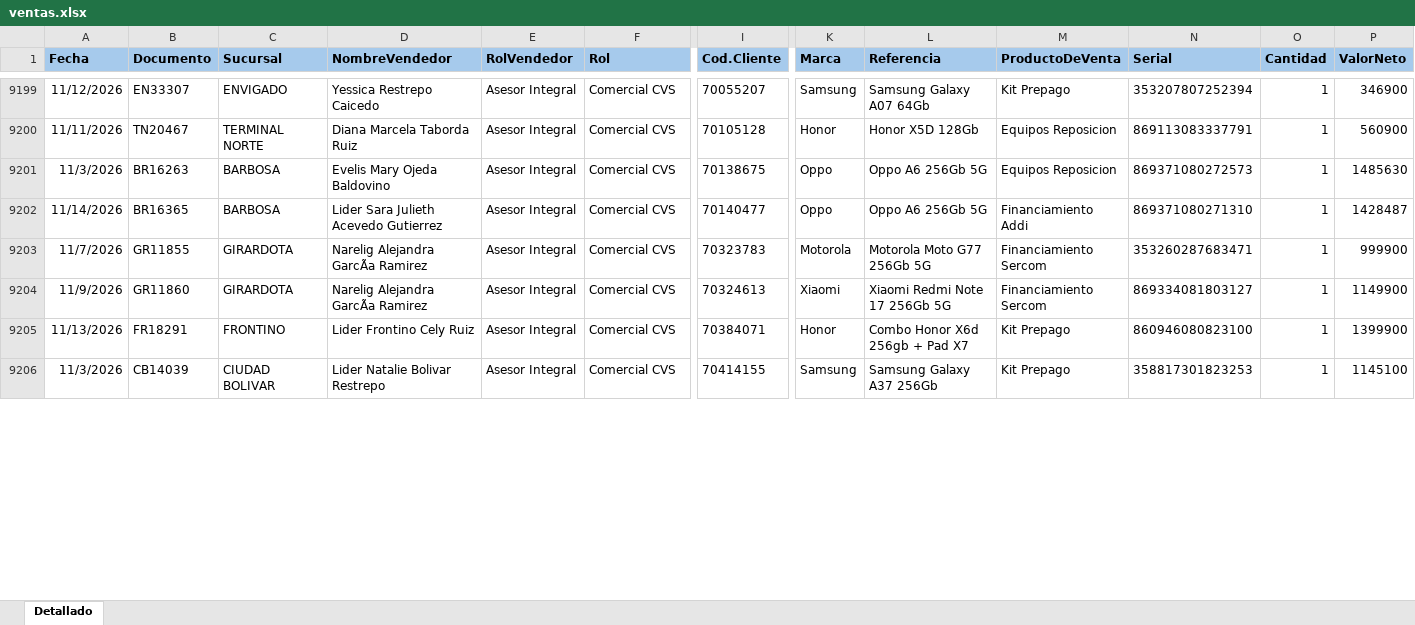
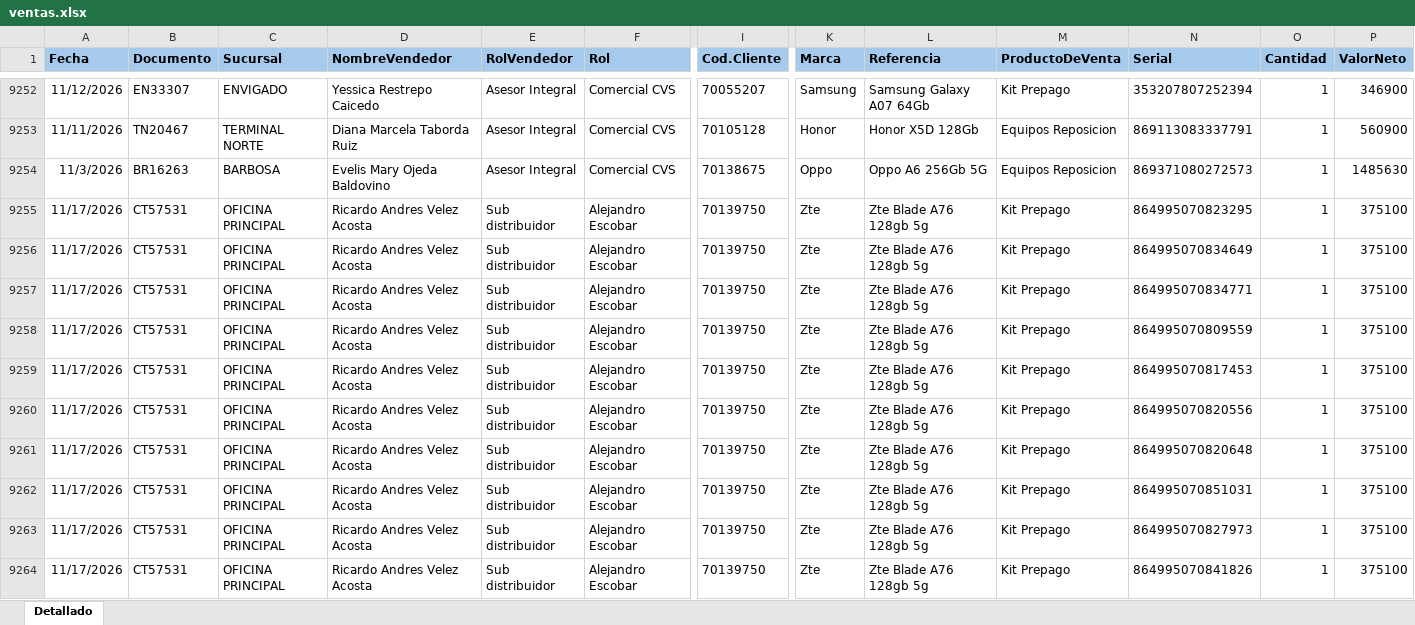
Before and after one commit to Paolam1903/EQUIPOS, an Excel workbook: ventas.xlsx, sheet Detallado, drawn as a sheet; only a part is shown, gaps mark what is left out; the shorter side is filled out with more unchanged rows; values as stored, in another font and other column widths than the file's, no borders; conditional formats not drawn; rows hold the shown columns only; the diff covers the shown part only; the diff names each change by its address in the sheet, - before the commit and + after, or states it on an @@ line.

```diff
--- a/ventas.xlsx (sheet Detallado)
+++ b/ventas.xlsx (sheet Detallado)
+row 9255: 11/17/2026 | CT57531 | OFICINA PRINCIPAL | Ricardo Andres Velez Acosta | Sub distribuidor | Alejandro Escobar | 70139750 | Zte | Zte Blade A76 128gb 5g | Kit Prepago | 864995070823295 | 1 | 375100
+row 9256: 11/17/2026 | CT57531 | OFICINA PRINCIPAL | Ricardo Andres Velez Acosta | Sub distribuidor | Alejandro Escobar | 70139750 | Zte | Zte Blade A76 128gb 5g | Kit Prepago | 864995070834649 | 1 | 375100
+row 9257: 11/17/2026 | CT57531 | OFICINA PRINCIPAL | Ricardo Andres Velez Acosta | Sub distribuidor | Alejandro Escobar | 70139750 | Zte | Zte Blade A76 128gb 5g | Kit Prepago | 864995070834771 | 1 | 375100
+row 9258: 11/17/2026 | CT57531 | OFICINA PRINCIPAL | Ricardo Andres Velez Acosta | Sub distribuidor | Alejandro Escobar | 70139750 | Zte | Zte Blade A76 128gb 5g | Kit Prepago | 864995070809559 | 1 | 375100
+row 9259: 11/17/2026 | CT57531 | OFICINA PRINCIPAL | Ricardo Andres Velez Acosta | Sub distribuidor | Alejandro Escobar | 70139750 | Zte | Zte Blade A76 128gb 5g | Kit Prepago | 864995070817453 | 1 | 375100
+row 9260: 11/17/2026 | CT57531 | OFICINA PRINCIPAL | Ricardo Andres Velez Acosta | Sub distribuidor | Alejandro Escobar | 70139750 | Zte | Zte Blade A76 128gb 5g | Kit Prepago | 864995070820556 | 1 | 375100
+row 9261: 11/17/2026 | CT57531 | OFICINA PRINCIPAL | Ricardo Andres Velez Acosta | Sub distribuidor | Alejandro Escobar | 70139750 | Zte | Zte Blade A76 128gb 5g | Kit Prepago | 864995070820648 | 1 | 375100
+row 9262: 11/17/2026 | CT57531 | OFICINA PRINCIPAL | Ricardo Andres Velez Acosta | Sub distribuidor | Alejandro Escobar | 70139750 | Zte | Zte Blade A76 128gb 5g | Kit Prepago | 864995070851031 | 1 | 375100
+row 9263: 11/17/2026 | CT57531 | OFICINA PRINCIPAL | Ricardo Andres Velez Acosta | Sub distribuidor | Alejandro Escobar | 70139750 | Zte | Zte Blade A76 128gb 5g | Kit Prepago | 864995070827973 | 1 | 375100
+row 9264: 11/17/2026 | CT57531 | OFICINA PRINCIPAL | Ricardo Andres Velez Acosta | Sub distribuidor | Alejandro Escobar | 70139750 | Zte | Zte Blade A76 128gb 5g | Kit Prepago | 864995070841826 | 1 | 375100
```
Also changed, not shown: 82 added rows, 1 removed row, 29 moved rows and 22 edited cells elsewhere in this sheet, 1 other file.
